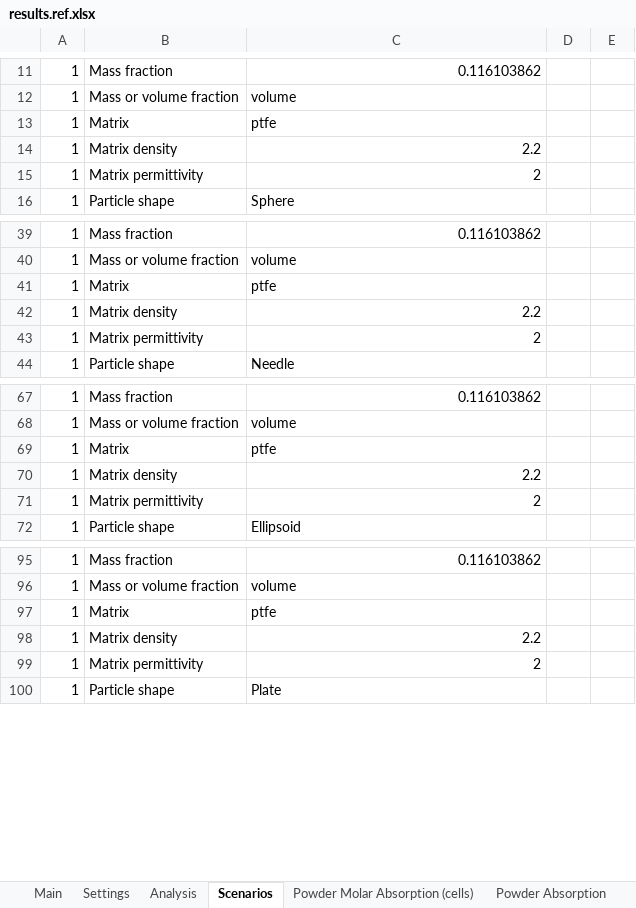
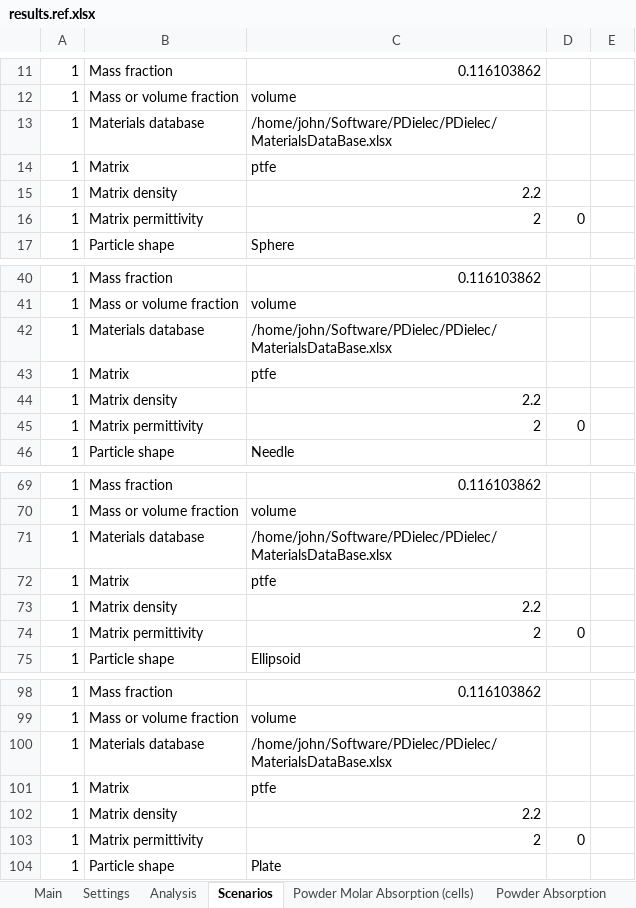
Before and after one commit to JohnKendrick/PDielec, an Excel workbook: Examples/Crystal/Na2SO42/results.ref.xlsx, sheet Scenarios, drawn as a sheet; only a part is shown, gaps mark what is left out; values as stored, in another font and other column widths than the file's, no borders; addresses are those after the commit; the diff covers the shown part only; the diff names each change by its address in the sheet, - before the commit and + after, or states it on an @@ line.

```diff
--- a/Examples/Crystal/Na2SO42/results.ref.xlsx (sheet Scenarios)
+++ b/Examples/Crystal/Na2SO42/results.ref.xlsx (sheet Scenarios)
+row 13: 1 | Materials database | /home/john/Software/PDielec/PDielec/MaterialsDataBase.xlsx
-D16: (empty)
+D16: 0
+row 42: 1 | Materials database | /home/john/Software/PDielec/PDielec/MaterialsDataBase.xlsx
-D45: (empty)
+D45: 0
+row 71: 1 | Materials database | /home/john/Software/PDielec/PDielec/MaterialsDataBase.xlsx
-D74: (empty)
+D74: 0
+row 100: 1 | Materials database | /home/john/Software/PDielec/PDielec/MaterialsDataBase.xlsx
-D103: (empty)
+D103: 0
```
Also changed, not shown: 3 added rows and 3 edited cells elsewhere in this sheet, sheet Powder ATR Reflectance, Examples/ATR/AlAs/results.ref.xlsx, Examples/Crystal/Na2SO42_C17/results.ref.xlsx, 44 other files.
